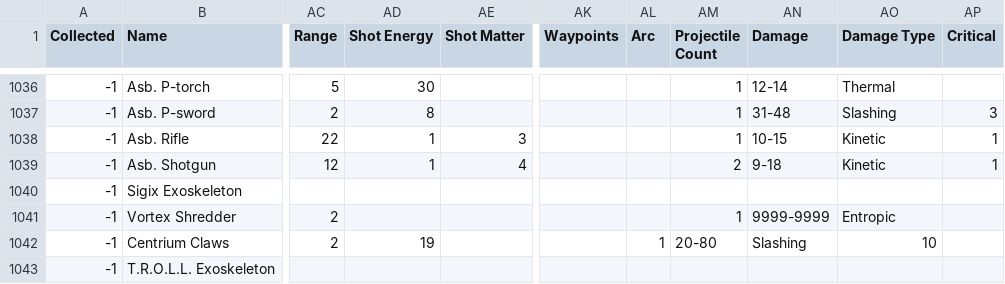
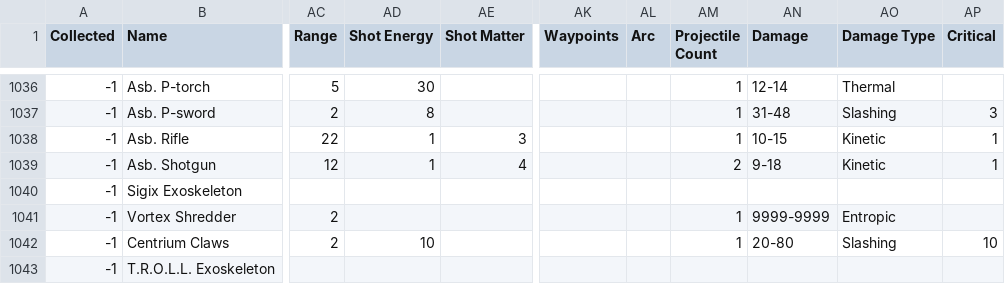
Before and after one commit to noemica/cog-minder, a CSV file: utils/gallery_export_b11.csv, drawn as a sheet; only a part is shown, gaps mark what is left out; the diff names each change by its address in the sheet, - before the commit and + after, or states it on an @@ line.

Commit message:
Add support for a spreadsheet view on the parts page

```diff
--- a/utils/gallery_export_b11.csv
+++ b/utils/gallery_export_b11.csv
-AD1042 (Shot Energy): 19
+AD1042 (Shot Energy): 10
-AL1042 (Arc): 1
+AL1042 (Arc): (empty)
-AM1042 (Projectile Count): 20-80
+AM1042 (Projectile Count): 1
-AN1042 (Damage): Slashing
+AN1042 (Damage): 20-80
-AO1042 (Damage Type): 10
+AO1042 (Damage Type): Slashing
-AP1042 (Critical): (empty)
+AP1042 (Critical): 10
```
Also changed, not shown: 7 other files.
